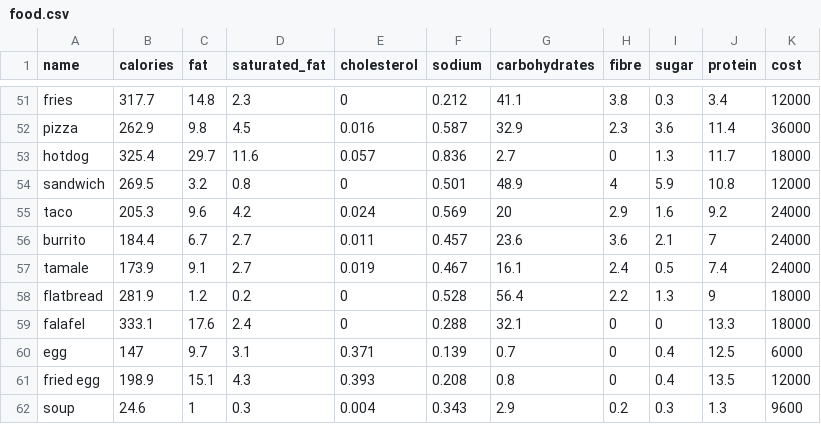
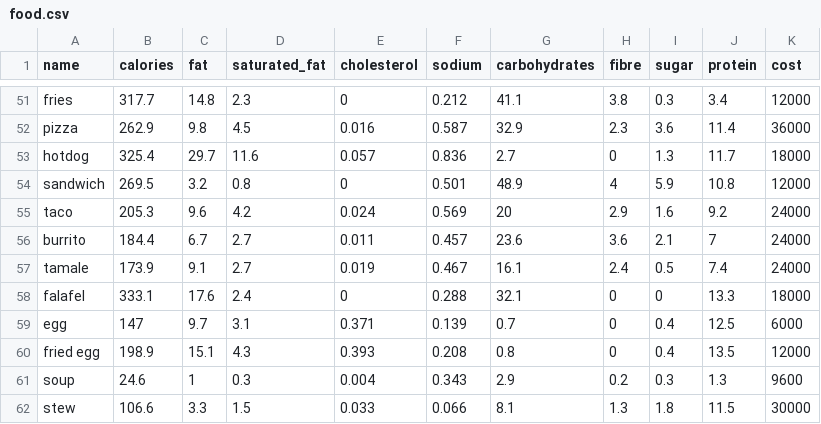
Before and after one commit to yt20chill/BAD-Project-Eatvolution, a CSV file: node_server/src/db/food.csv, drawn as a sheet; only a part is shown, gaps mark what is left out; the shorter side is filled out with more unchanged rows.

```diff
--- a/node_server/src/db/food.csv
+++ b/node_server/src/db/food.csv
@@ -57,3 +57,2 @@ burrito,184.4,6.7,2.7,0.011,0.457,23.6,3.6,2.1,7,24000
 tamale,173.9,9.1,2.7,0.019,0.467,16.1,2.4,0.5,7.4,24000
-flatbread,281.9,1.2,0.2,0,0.528,56.4,2.2,1.3,9,18000
 falafel,333.1,17.6,2.4,0,0.288,32.1,0,0,13.3,18000
```
Also changed, not shown: 3 other files.
